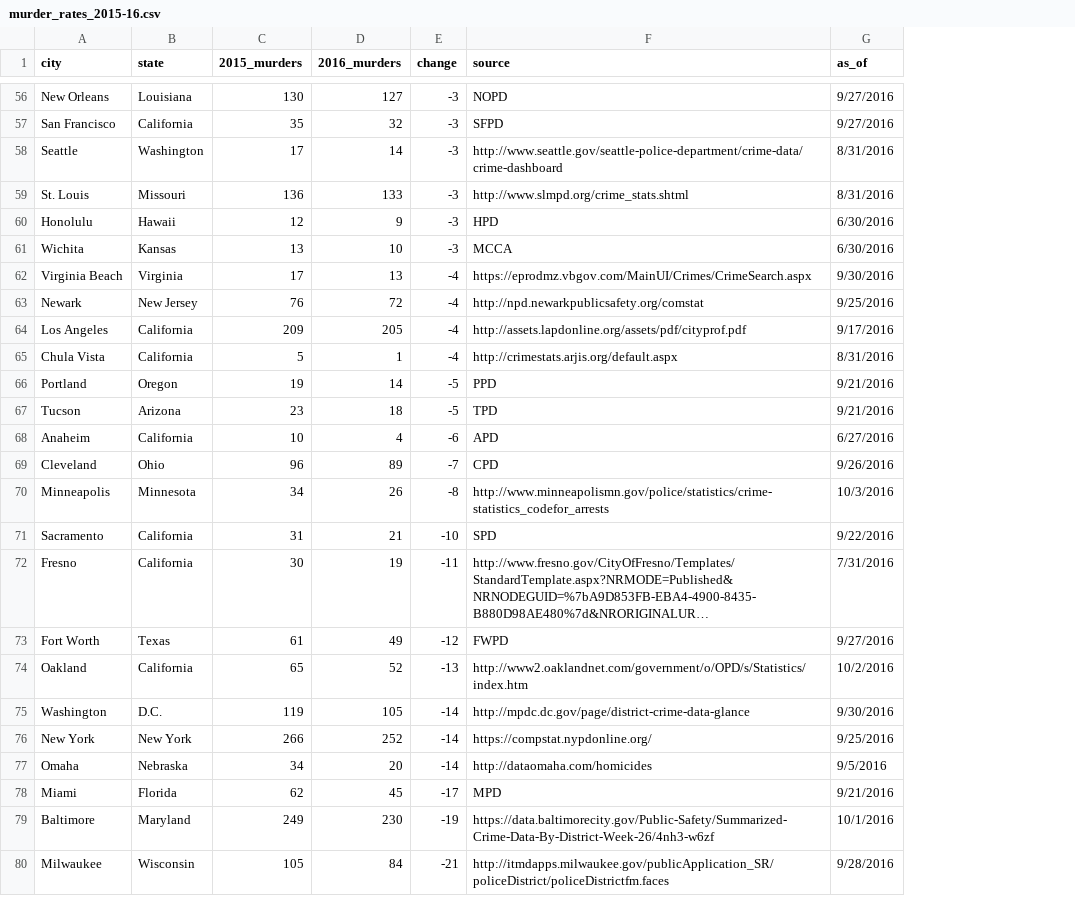
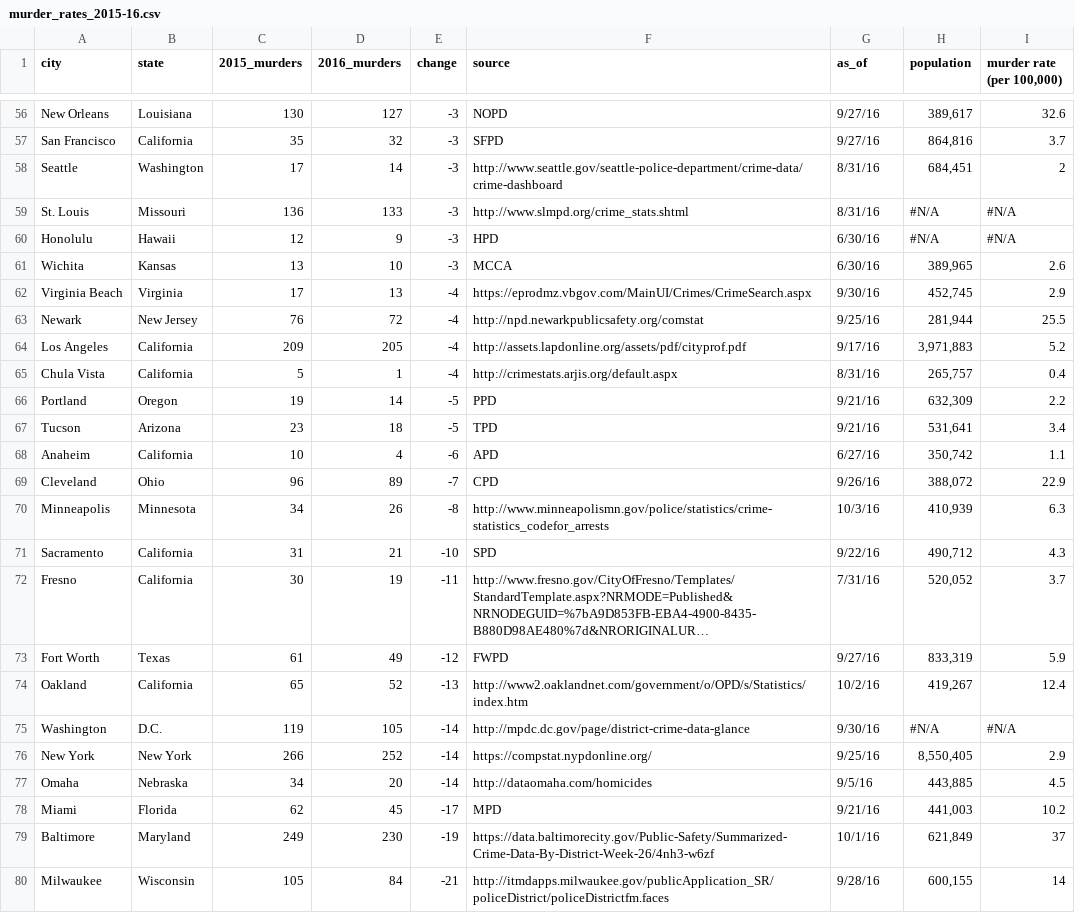
Before and after one commit to chrisholyoake/SealTeamFour, a CSV file: Resources/murder_rates_2015-16.csv, drawn as a sheet; only a part is shown, gaps mark what is left out; long unchanged cells end in …; the diff covers the shown part only; the diff names each change by its address in the sheet, - before the commit and + after, or states it on an @@ line.

```diff
--- a/Resources/murder_rates_2015-16.csv
+++ b/Resources/murder_rates_2015-16.csv
+column H (population), rows 56-80: 389,617 | 864,816 | 684,451 | #N/A | #N/A | 389,965 | 452,745 | 281,944 | 3,971,883 | 265,757 | 632,309 | 531,641 | 350,742 | 388,072 | 410,939 | 490,712 | 520,052 | 833,319 | 419,267 | #N/A | 8,550,405 | 443,885 | 441,003 | 621,849 | 600,155
+column I (murder rate (per 100,000)), rows 56-80: 32.6 | 3.7 | 2 | #N/A | #N/A | 2.6 | 2.9 | 25.5 | 5.2 | 0.4 | 2.2 | 3.4 | 1.1 | 22.9 | 6.3 | 4.3 | 3.7 | 5.9 | 12.4 | #N/A | 2.9 | 4.5 | 10.2 | 37 | 14
-G56:G57 (as_of): 9/27/2016
+G56:G57 (as_of): 9/27/16
-G58:G59 (as_of): 8/31/2016
+G58:G59 (as_of): 8/31/16
-G60:G61 (as_of): 6/30/2016
+G60:G61 (as_of): 6/30/16
-G62 (as_of): 9/30/2016
+G62 (as_of): 9/30/16
-G63 (as_of): 9/25/2016
+G63 (as_of): 9/25/16
-G64 (as_of): 9/17/2016
+G64 (as_of): 9/17/16
-G65 (as_of): 8/31/2016
+G65 (as_of): 8/31/16
-G66:G67 (as_of): 9/21/2016
+G66:G67 (as_of): 9/21/16
-G68 (as_of): 6/27/2016
+G68 (as_of): 6/27/16
-G69 (as_of): 9/26/2016
+G69 (as_of): 9/26/16
-G70 (as_of): 10/3/2016
+G70 (as_of): 10/3/16
-G71 (as_of): 9/22/2016
+G71 (as_of): 9/22/16
-G72 (as_of): 7/31/2016
+G72 (as_of): 7/31/16
-G73 (as_of): 9/27/2016
+G73 (as_of): 9/27/16
-G74 (as_of): 10/2/2016
+G74 (as_of): 10/2/16
-G75 (as_of): 9/30/2016
+G75 (as_of): 9/30/16
-G76 (as_of): 9/25/2016
+G76 (as_of): 9/25/16
-G77 (as_of): 9/5/2016
+G77 (as_of): 9/5/16
-G78 (as_of): 9/21/2016
+G78 (as_of): 9/21/16
-G79 (as_of): 10/1/2016
+G79 (as_of): 10/1/16
-G80 (as_of): 9/28/2016
+G80 (as_of): 9/28/16
```
Also changed, not shown: 54 edited cells elsewhere in this file, 3 other files.
